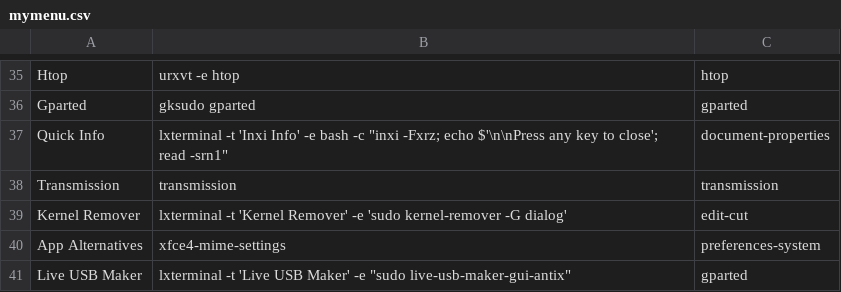
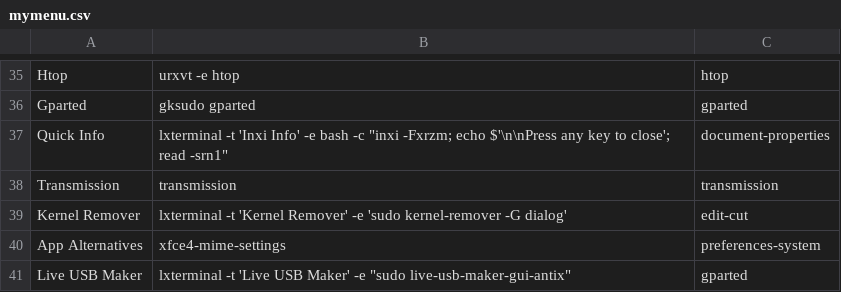
Before and after one commit to sleekmason/Lilidog, a CSV file: config/includes.chroot_after_packages/etc/skel/.config/jgmenu/jgmenu.bak/mymenu.csv, drawn as a sheet; only a part is shown, gaps mark what is left out.

```diff
--- a/config/includes.chroot_after_packages/etc/skel/.config/jgmenu/jgmenu.bak/mymenu.csv
+++ b/config/includes.chroot_after_packages/etc/skel/.config/jgmenu/jgmenu.bak/mymenu.csv
@@ -36,3 +36,3 @@ Htop,               urxvt -e htop,                    htop
 Gparted,            gksudo gparted,                   gparted
-Quick Info,         lxterminal -t 'Inxi Info' -e bash -c "inxi -Fxrz; echo $'\n\nPress any key to close'; read -srn1",   document-properties
+Quick Info,         lxterminal -t 'Inxi Info' -e bash -c "inxi -Fxrzm; echo $'\n\nPress any key to close'; read -srn1",   document-properties
 Transmission,       transmission,                     transmission
```
Also changed, not shown: config/includes.chroot_after_packages/etc/skel/.config/jgmenu/mymenu.csv, 3 other files.
